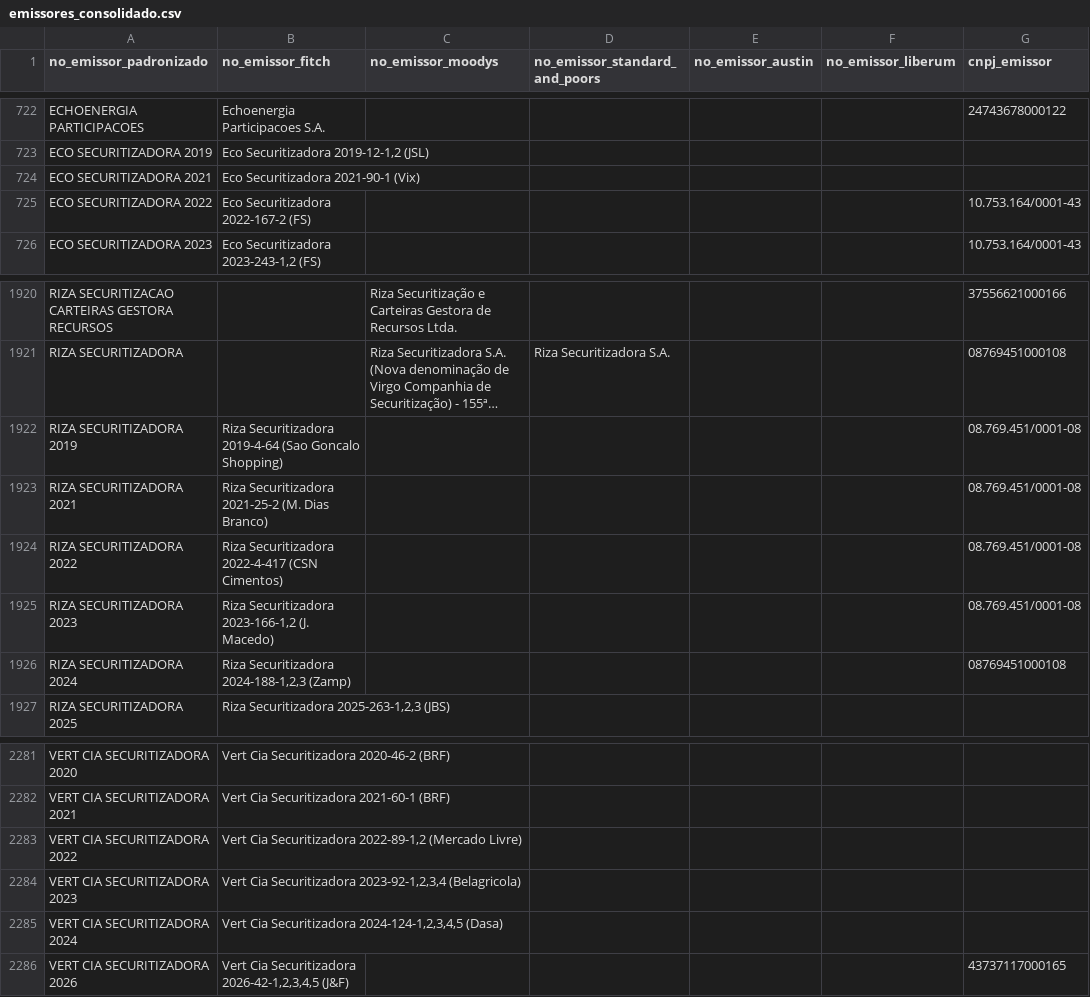
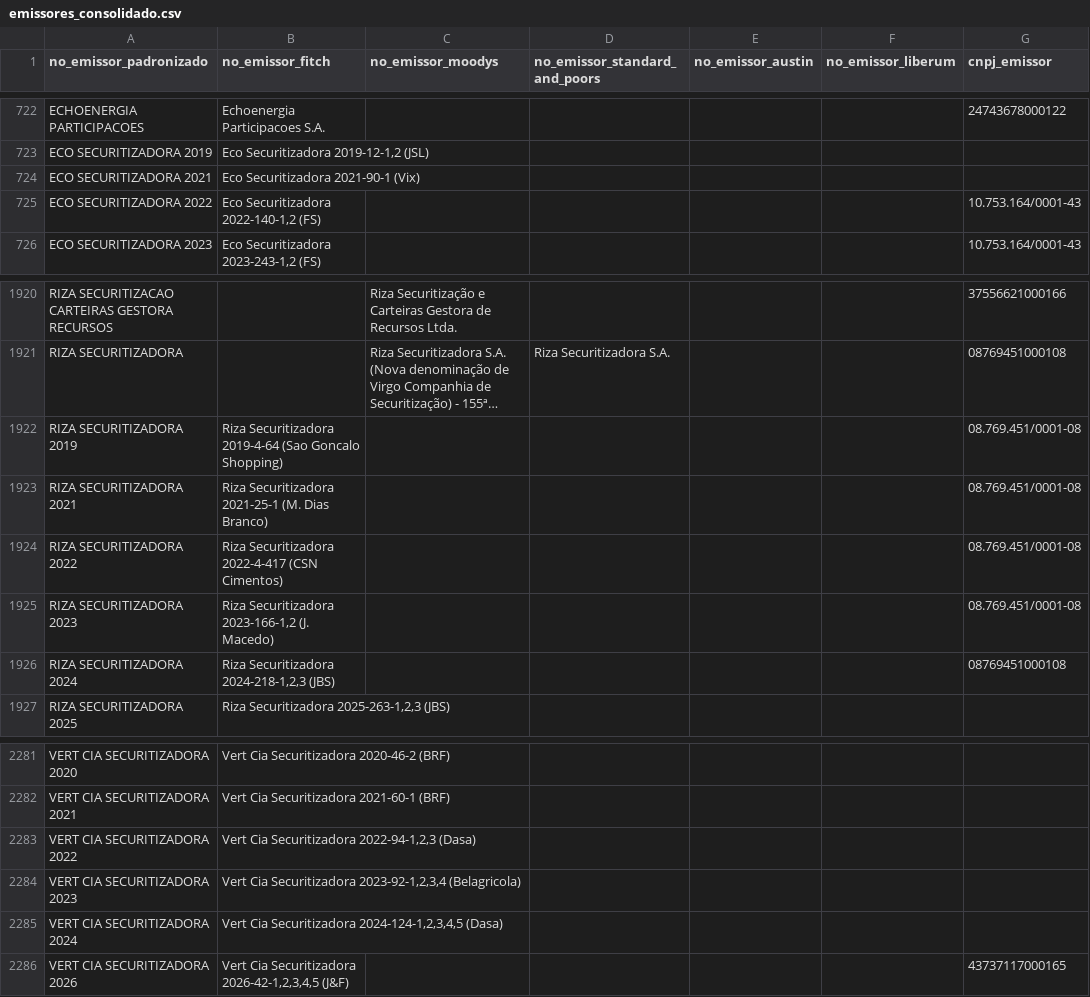
Before and after one commit to PulseDataLabs/PulseRatingsBrasil, a CSV file: data/emissores_consolidado.csv, drawn as a sheet; only a part is shown, gaps mark what is left out; long unchanged cells end in …; the diff names each change by its address in the sheet, - before the commit and + after, or states it on an @@ line.

```diff
--- a/data/emissores_consolidado.csv
+++ b/data/emissores_consolidado.csv
-B725 (no_emissor_fitch): Eco Securitizadora 2022-167-2 (FS)
+B725 (no_emissor_fitch): Eco Securitizadora 2022-140-1,2 (FS)
-B1923 (no_emissor_fitch): Riza Securitizadora 2021-25-2 (M. Dias…
+B1923 (no_emissor_fitch): Riza Securitizadora 2021-25-1 (M. Dias…
-B1926 (no_emissor_fitch): Riza Securitizadora 2024-188-1,2,3 (Zamp)
+B1926 (no_emissor_fitch): Riza Securitizadora 2024-218-1,2,3 (JBS)
-B2283 (no_emissor_fitch): …Cia Securitizadora 2022-89-1,2 (Mercado Livre)
+B2283 (no_emissor_fitch): …Cia Securitizadora 2022-94-1,2,3 (Dasa)
```
Also changed, not shown: data/austin_ratings.csv, data/fitch_emissores.csv, 16 other files.
